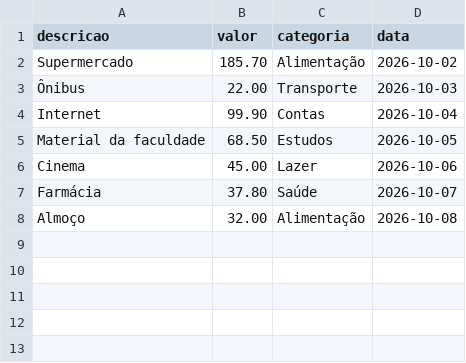
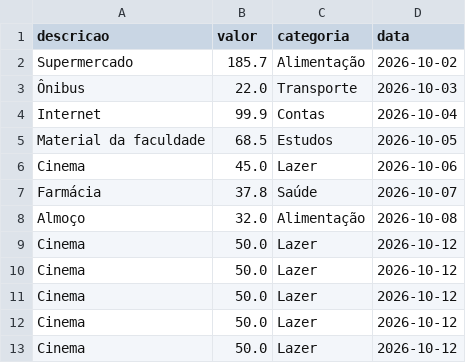
Before and after one commit to eda2-2026/G32_Ordenacao_EDA2-2026.2, a CSV file: financa_ordem/dados/despesas.csv, drawn as a sheet.

Commit message:
fix: corrige recarregamento da interface e finaliza o projeto
Substitui st.rerun por st.experimental_rerun para compatibilidade, conclui integracao do Heap Sort, calculo do Top 5 despesas e graficos de desempenho.

```diff
--- a/financa_ordem/dados/despesas.csv
+++ b/financa_ordem/dados/despesas.csv
@@ -1,8 +1,13 @@
 descricao,valor,categoria,data
-Supermercado,185.70,Alimentação,2026-10-02
-Ônibus,22.00,Transporte,2026-10-03
-Internet,99.90,Contas,2026-10-04
-Material da faculdade,68.50,Estudos,2026-10-05
-Cinema,45.00,Lazer,2026-10-06
-Farmácia,37.80,Saúde,2026-10-07
-Almoço,32.00,Alimentação,2026-10-08
+Supermercado,185.7,Alimentação,2026-10-02
+Ônibus,22.0,Transporte,2026-10-03
+Internet,99.9,Contas,2026-10-04
+Material da faculdade,68.5,Estudos,2026-10-05
+Cinema,45.0,Lazer,2026-10-06
+Farmácia,37.8,Saúde,2026-10-07
+Almoço,32.0,Alimentação,2026-10-08
+Cinema,50.0,Lazer,2026-10-12
+Cinema,50.0,Lazer,2026-10-12
+Cinema,50.0,Lazer,2026-10-12
+Cinema,50.0,Lazer,2026-10-12
+Cinema,50.0,Lazer,2026-10-12
```
Also changed, not shown: 1 other file.
